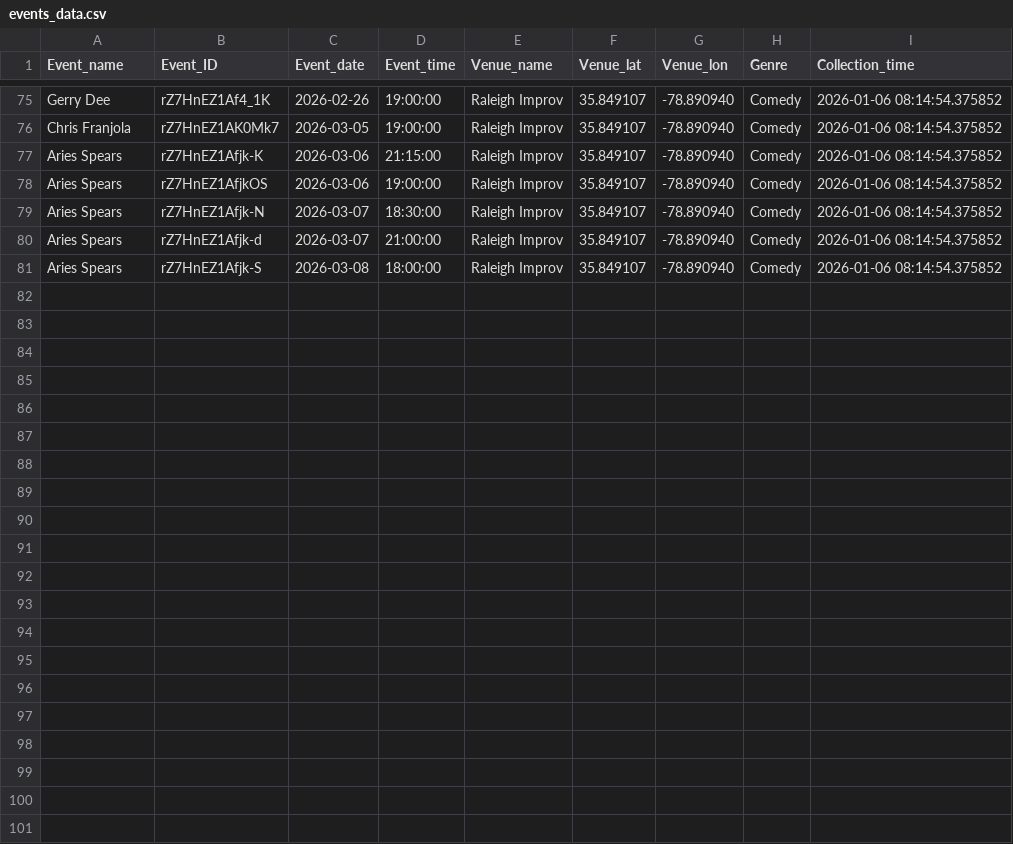
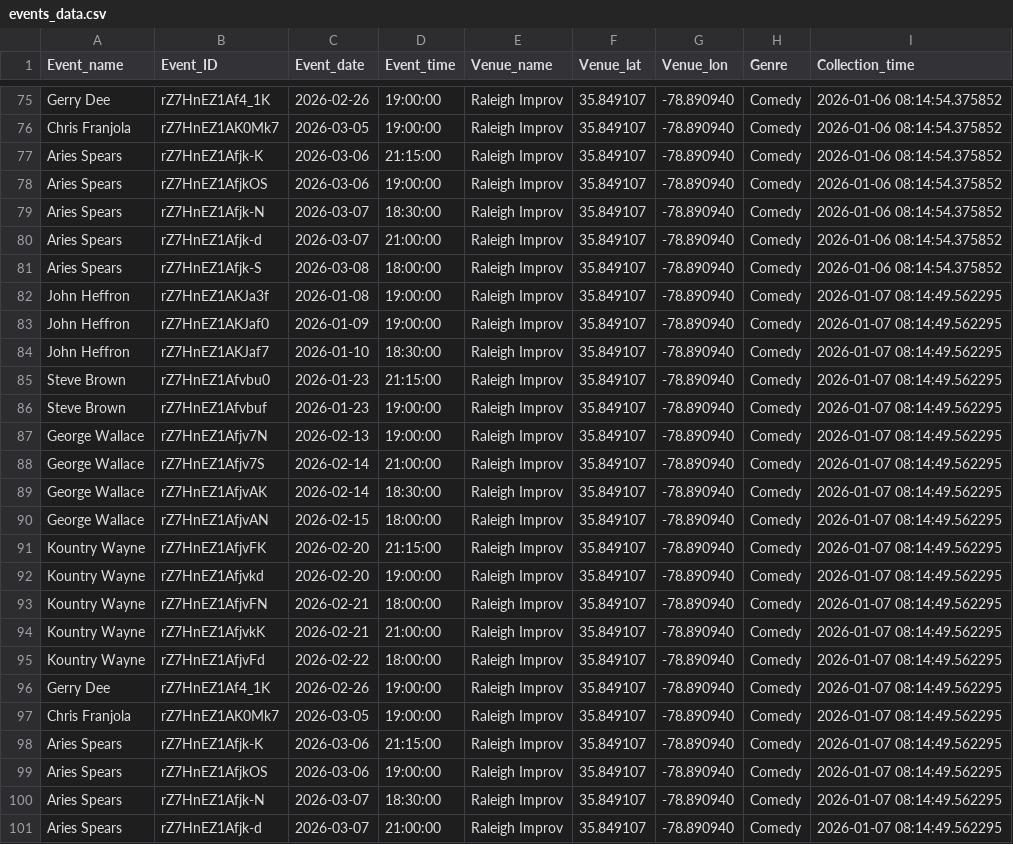
Before and after one commit to lewilliam888/Should-I-Go, a CSV file: data/events_data.csv, drawn as a sheet; only a part is shown, gaps mark what is left out.

```diff
--- a/data/events_data.csv
+++ b/data/events_data.csv
@@ -81 +81,21 @@ Aries Spears,rZ7HnEZ1Afjk-d,2026-03-07,21:00:00,Raleigh Improv,35.849107,-78.890
 Aries Spears,rZ7HnEZ1Afjk-S,2026-03-08,18:00:00,Raleigh Improv,35.849107,-78.890940,Comedy,2026-01-06 08:14:54.375852
+John Heffron,rZ7HnEZ1AKJa3f,2026-01-08,19:00:00,Raleigh Improv,35.849107,-78.890940,Comedy,2026-01-07 08:14:49.562295
+John Heffron,rZ7HnEZ1AKJaf0,2026-01-09,19:00:00,Raleigh Improv,35.849107,-78.890940,Comedy,2026-01-07 08:14:49.562295
+John Heffron,rZ7HnEZ1AKJaf7,2026-01-10,18:30:00,Raleigh Improv,35.849107,-78.890940,Comedy,2026-01-07 08:14:49.562295
+Steve Brown,rZ7HnEZ1Afvbu0,2026-01-23,21:15:00,Raleigh Improv,35.849107,-78.890940,Comedy,2026-01-07 08:14:49.562295
+Steve Brown,rZ7HnEZ1Afvbuf,2026-01-23,19:00:00,Raleigh Improv,35.849107,-78.890940,Comedy,2026-01-07 08:14:49.562295
+George Wallace,rZ7HnEZ1Afjv7N,2026-02-13,19:00:00,Raleigh Improv,35.849107,-78.890940,Comedy,2026-01-07 08:14:49.562295
+George Wallace,rZ7HnEZ1Afjv7S,2026-02-14,21:00:00,Raleigh Improv,35.849107,-78.890940,Comedy,2026-01-07 08:14:49.562295
+George Wallace,rZ7HnEZ1AfjvAK,2026-02-14,18:30:00,Raleigh Improv,35.849107,-78.890940,Comedy,2026-01-07 08:14:49.562295
+George Wallace,rZ7HnEZ1AfjvAN,2026-02-15,18:00:00,Raleigh Improv,35.849107,-78.890940,Comedy,2026-01-07 08:14:49.562295
+Kountry Wayne,rZ7HnEZ1AfjvFK,2026-02-20,21:15:00,Raleigh Improv,35.849107,-78.890940,Comedy,2026-01-07 08:14:49.562295
+Kountry Wayne,rZ7HnEZ1Afjvkd,2026-02-20,19:00:00,Raleigh Improv,35.849107,-78.890940,Comedy,2026-01-07 08:14:49.562295
+Kountry Wayne,rZ7HnEZ1AfjvFN,2026-02-21,18:00:00,Raleigh Improv,35.849107,-78.890940,Comedy,2026-01-07 08:14:49.562295
+Kountry Wayne,rZ7HnEZ1AfjvkK,2026-02-21,21:00:00,Raleigh Improv,35.849107,-78.890940,Comedy,2026-01-07 08:14:49.562295
+Kountry Wayne,rZ7HnEZ1AfjvFd,2026-02-22,18:00:00,Raleigh Improv,35.849107,-78.890940,Comedy,2026-01-07 08:14:49.562295
+Gerry Dee,rZ7HnEZ1Af4_1K,2026-02-26,19:00:00,Raleigh Improv,35.849107,-78.890940,Comedy,2026-01-07 08:14:49.562295
+Chris Franjola,rZ7HnEZ1AK0Mk7,2026-03-05,19:00:00,Raleigh Improv,35.849107,-78.890940,Comedy,2026-01-07 08:14:49.562295
+Aries Spears,rZ7HnEZ1Afjk-K,2026-03-06,21:15:00,Raleigh Improv,35.849107,-78.890940,Comedy,2026-01-07 08:14:49.562295
+Aries Spears,rZ7HnEZ1AfjkOS,2026-03-06,19:00:00,Raleigh Improv,35.849107,-78.890940,Comedy,2026-01-07 08:14:49.562295
+Aries Spears,rZ7HnEZ1Afjk-N,2026-03-07,18:30:00,Raleigh Improv,35.849107,-78.890940,Comedy,2026-01-07 08:14:49.562295
+Aries Spears,rZ7HnEZ1Afjk-d,2026-03-07,21:00:00,Raleigh Improv,35.849107,-78.890940,Comedy,2026-01-07 08:14:49.562295
```
